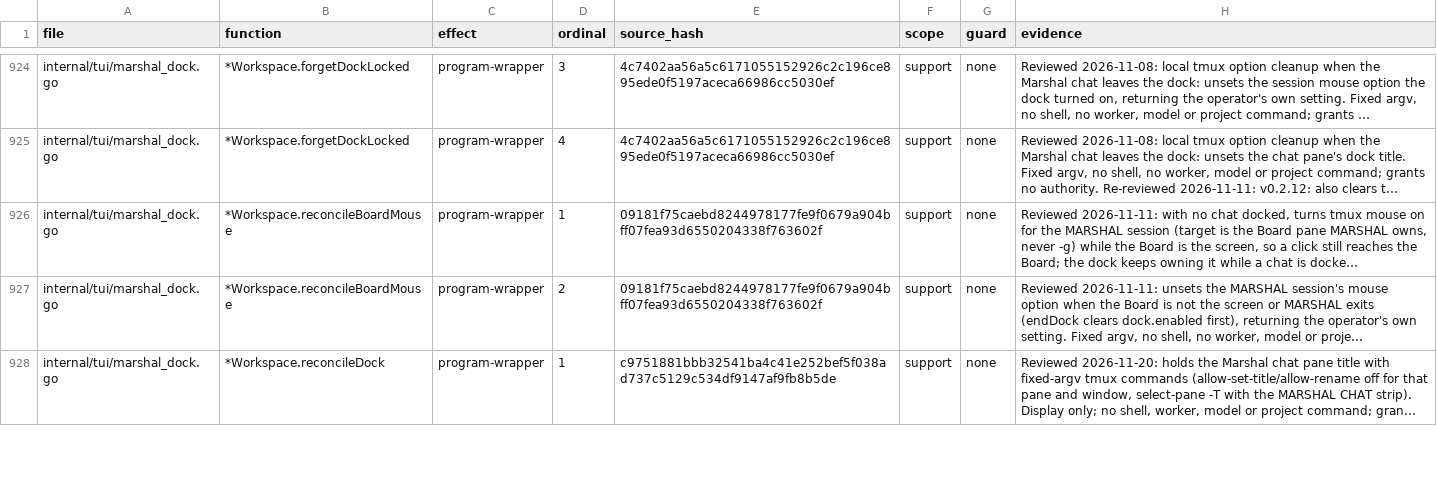
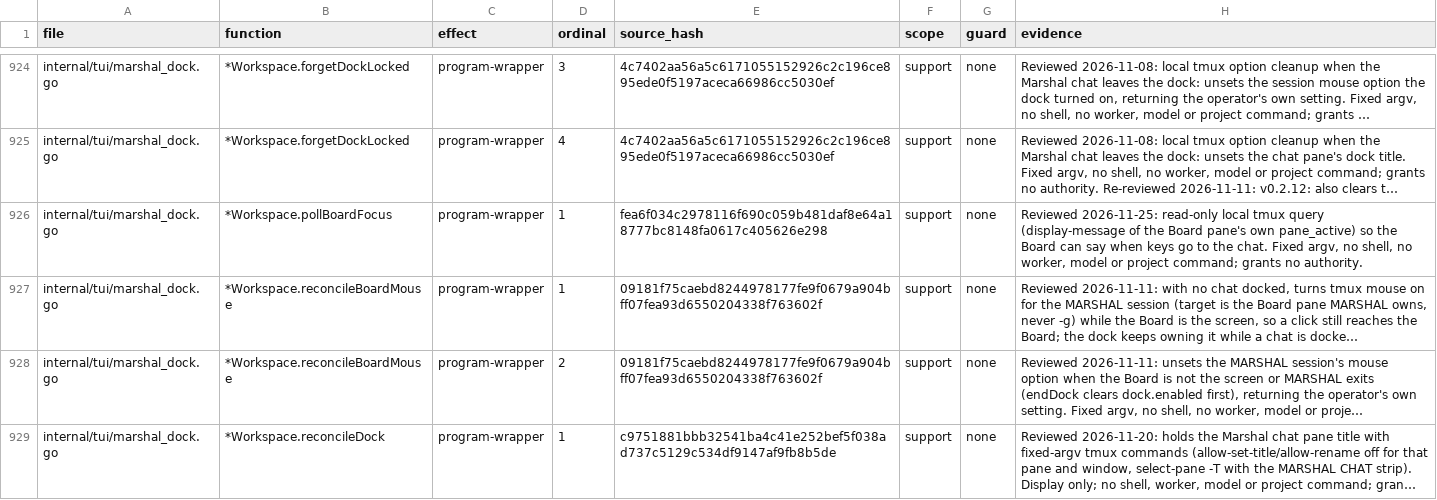
Before and after one commit to Zen1th53/marshal, a CSV file: tools/effect-inventory/sites.csv, drawn as a sheet; only a part is shown, gaps mark what is left out; long unchanged cells end in …; the diff covers the shown part only; the diff names each change by its address in the sheet, - before the commit and + after, or states it on an @@ line.

Commit message:
Make dock keyboard focus unmistakable
The focused pane's title now reads KEYS HERE (ASCII fallback for non-unicode
themes) and the other says F11 to type, on both the pane borders and the
status line title row. While the chat holds the keyboard the Board's footer
says so instead of listing keys that would land in the chat; the Board learns
this by polling its own tmux pane_active while docked.

```diff
--- a/tools/effect-inventory/sites.csv
+++ b/tools/effect-inventory/sites.csv
+row 926: internal/tui/marshal_dock.go | *Workspace.pollBoardFocus | program-wrapper | 1 | fea6f034c2978116f690c059b481daf8e64a18777bc8148fa0617c405626e298 | support | none | Reviewed 2026-11-25: read-only local tmux query (display-message of the Board pane's own pane_active) so the Board can say when keys go to the chat. Fixed argv, no shell, no worker, model or project command; grants no authority.
```
Also changed, not shown: 1 edited cell elsewhere in this file, 12 other files.
